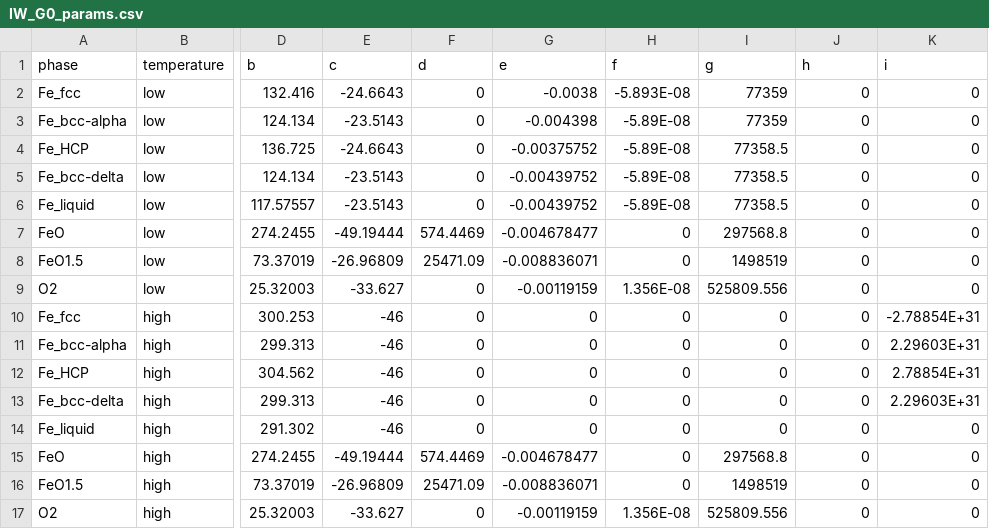
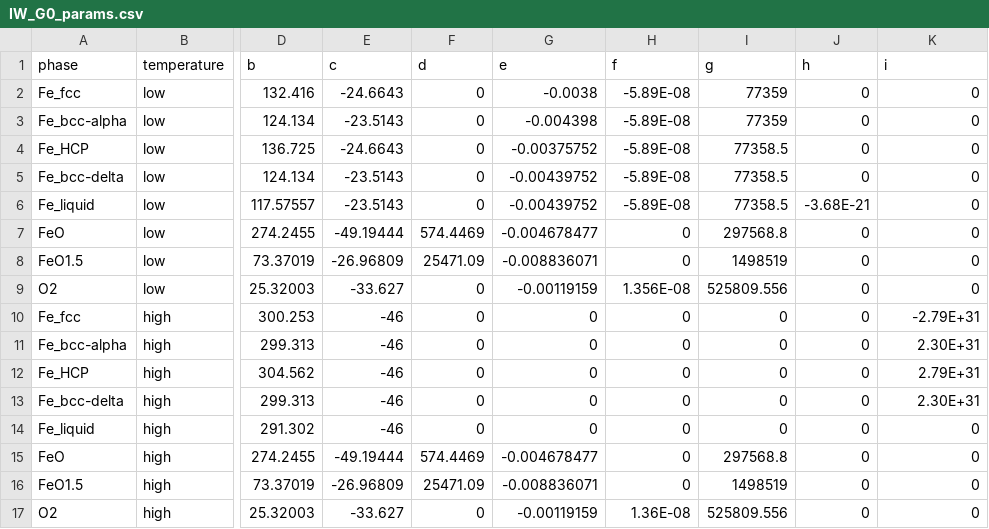
Before and after one commit to TDGerve/MagmaPandas, a CSV file: src/MagmaPandas/fO2/data/IW_G0_params.csv, drawn as a sheet; only a part is shown, gaps mark what is left out; the diff names each change by its address in the sheet, - before the commit and + after, or states it on an @@ line.

Commit message:
updated IW gibbs0 parameters

```diff
--- a/src/MagmaPandas/fO2/data/IW_G0_params.csv
+++ b/src/MagmaPandas/fO2/data/IW_G0_params.csv
-H2 (f): -5.893E-08
+H2 (f): -5.89E-08
-J6 (h): 0
+J6 (h): -3.68E-21
-K10 (i): -2.78854E+31
+K10 (i): -2.79E+31
-K11 (i): 2.29603E+31
+K11 (i): 2.30E+31
-K12 (i): 2.78854E+31
+K12 (i): 2.79E+31
-K13 (i): 2.29603E+31
+K13 (i): 2.30E+31
-H17 (f): 1.356E-08
+H17 (f): 1.36E-08
```
